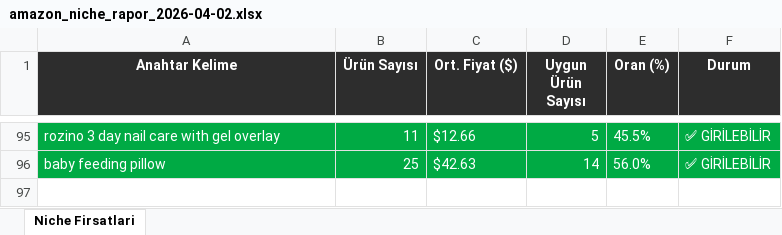
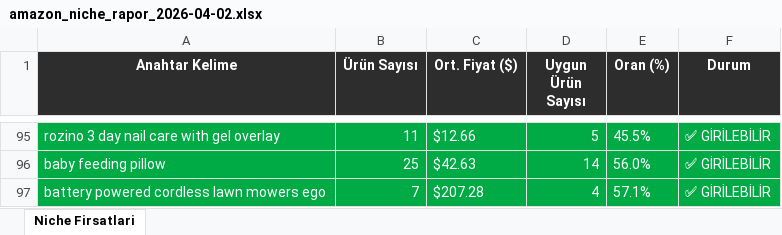
Before and after one commit to furkanarslan3445-coder/amazon-pl-research, an Excel workbook: output/amazon_niche_rapor_2026-04-02.xlsx, sheet Niche Firsatlari, drawn as a sheet; only a part is shown, gaps mark what is left out; values as stored, in another font and other column widths than the file's, no borders; the diff names each change by its address in the sheet, - before the commit and + after, or states it on an @@ line.

```diff
--- a/output/amazon_niche_rapor_2026-04-02.xlsx (sheet Niche Firsatlari)
+++ b/output/amazon_niche_rapor_2026-04-02.xlsx (sheet Niche Firsatlari)
+row 97: battery powered cordless lawn mowers ego | 7 | $207.28 | 4 | 57.1% | ✅ GİRİLEBİLİR
```
Also changed, not shown: 1 other file.
